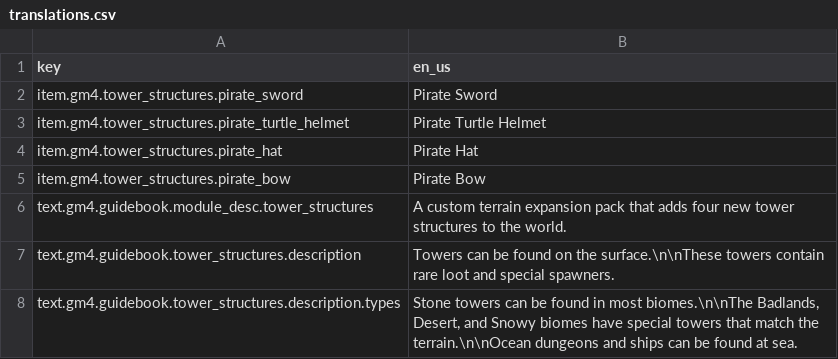
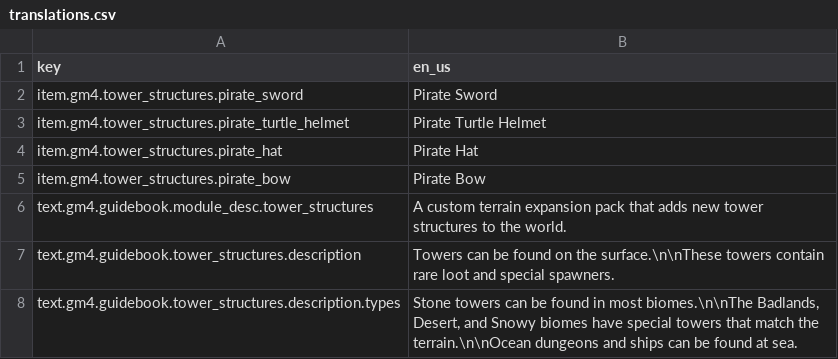
Before and after one commit to Gamemode4Dev/GM4_Datapacks, a CSV file: gm4_tower_structures/translations.csv, drawn as a sheet.

Commit message:
Fix tower structures guidebook translation

```diff
--- a/gm4_tower_structures/translations.csv
+++ b/gm4_tower_structures/translations.csv
@@ -5,3 +5,3 @@ item.gm4.tower_structures.pirate_hat,Pirate Hat
 item.gm4.tower_structures.pirate_bow,Pirate Bow
-text.gm4.guidebook.module_desc.tower_structures,A custom terrain expansion pack that adds four new tower structures to the world.
+text.gm4.guidebook.module_desc.tower_structures,A custom terrain expansion pack that adds new tower structures to the world.
 text.gm4.guidebook.tower_structures.description,Towers can be found on the surface.\n\nThese towers contain rare loot and special spawners.
```
